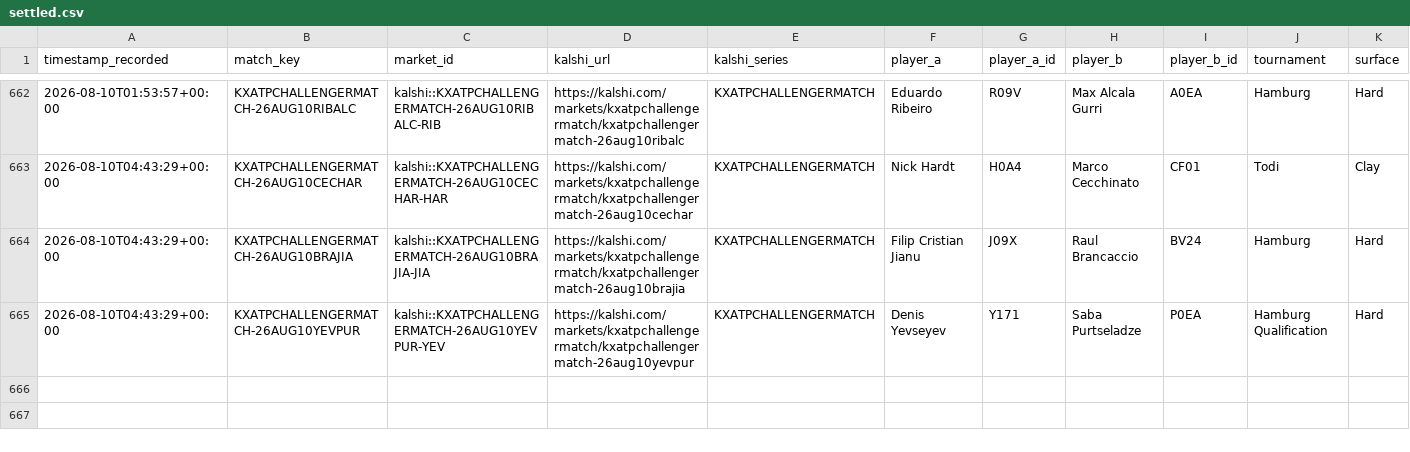
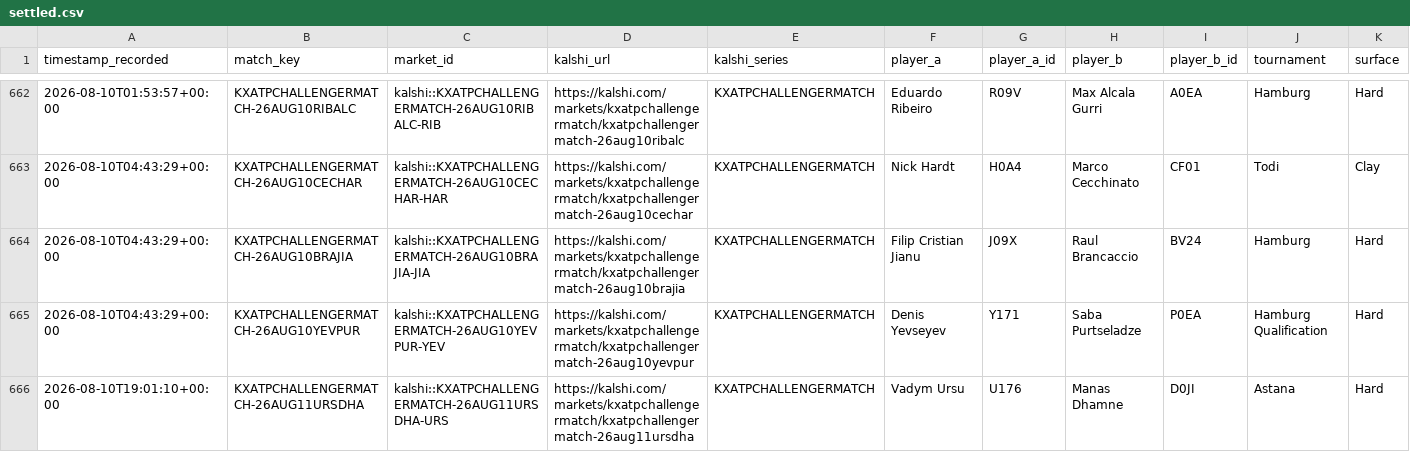
Before and after one commit to TKM6403/tennis-prediction-market, a CSV file: data/paper_trades/settled.csv, drawn as a sheet; only a part is shown, gaps mark what is left out; rows hold the shown columns only; the diff names each change by its address in the sheet, - before the commit and + after, or states it on an @@ line.

Commit message:
auto(paper-trader): 2026-08-11T07:20:46Z scan/settle

```diff
--- a/data/paper_trades/settled.csv
+++ b/data/paper_trades/settled.csv
+row 666: 2026-08-10T19:01:10+00:00 | KXATPCHALLENGERMATCH-26AUG11URSDHA | kalshi::KXATPCHALLENGERMATCH-26AUG11URSDHA-URS | https://kalshi.com/markets/kxatpchallengermatch/kxatpchallengermatch-26aug11ursdha | KXATPCHALLENGERMATCH | Vadym Ursu | U176 | Manas Dhamne | D0JI | Astana | Hard
```
Also changed, not shown: data/paper_trades/pending.csv, 4 other files.
